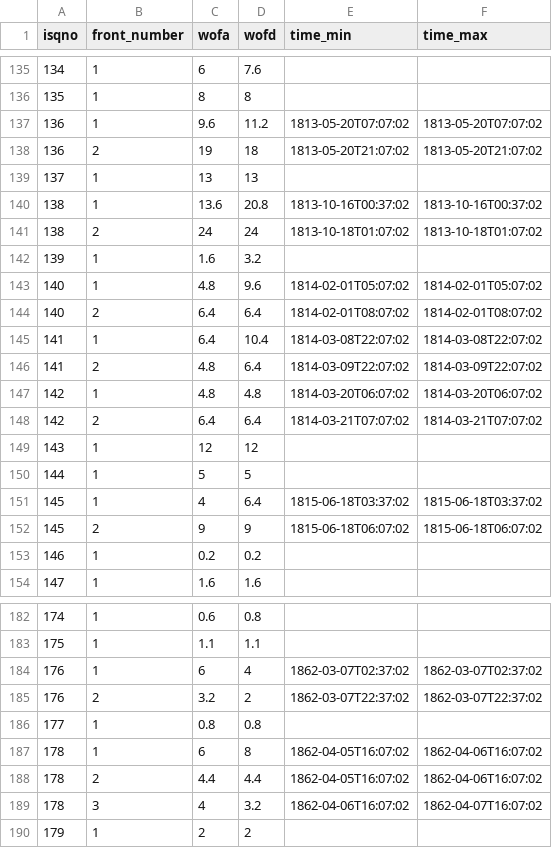
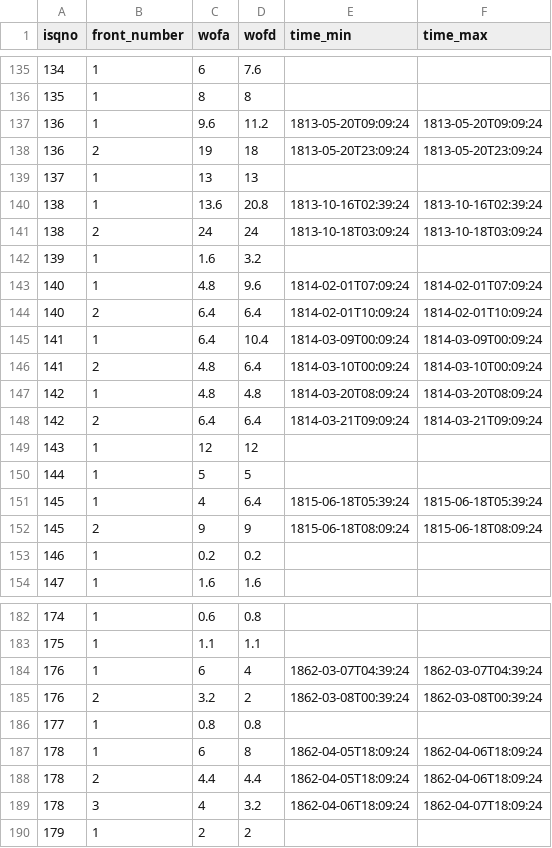
Before and after one commit to jrnold/CDB90, a CSV file: data/front_widths.csv, drawn as a sheet; only a part is shown, gaps mark what is left out; the diff covers the shown part only.

```diff
--- a/data/front_widths.csv
+++ b/data/front_widths.csv
@@ -136,18 +136,18 @@
 135,1,8,8,,
-136,1,9.6,11.2,"1813-05-20T07:07:02","1813-05-20T07:07:02"
-136,2,19,18,"1813-05-20T21:07:02","1813-05-20T21:07:02"
+136,1,9.6,11.2,"1813-05-20T09:09:24","1813-05-20T09:09:24"
+136,2,19,18,"1813-05-20T23:09:24","1813-05-20T23:09:24"
 137,1,13,13,,
-138,1,13.6,20.8,"1813-10-16T00:37:02","1813-10-16T00:37:02"
-138,2,24,24,"1813-10-18T01:07:02","1813-10-18T01:07:02"
+138,1,13.6,20.8,"1813-10-16T02:39:24","1813-10-16T02:39:24"
+138,2,24,24,"1813-10-18T03:09:24","1813-10-18T03:09:24"
 139,1,1.6,3.2,,
-140,1,4.8,9.6,"1814-02-01T05:07:02","1814-02-01T05:07:02"
-140,2,6.4,6.4,"1814-02-01T08:07:02","1814-02-01T08:07:02"
-141,1,6.4,10.4,"1814-03-08T22:07:02","1814-03-08T22:07:02"
-141,2,4.8,6.4,"1814-03-09T22:07:02","1814-03-09T22:07:02"
-142,1,4.8,4.8,"1814-03-20T06:07:02","1814-03-20T06:07:02"
-142,2,6.4,6.4,"1814-03-21T07:07:02","1814-03-21T07:07:02"
+140,1,4.8,9.6,"1814-02-01T07:09:24","1814-02-01T07:09:24"
+140,2,6.4,6.4,"1814-02-01T10:09:24","1814-02-01T10:09:24"
+141,1,6.4,10.4,"1814-03-09T00:09:24","1814-03-09T00:09:24"
+141,2,4.8,6.4,"1814-03-10T00:09:24","1814-03-10T00:09:24"
+142,1,4.8,4.8,"1814-03-20T08:09:24","1814-03-20T08:09:24"
+142,2,6.4,6.4,"1814-03-21T09:09:24","1814-03-21T09:09:24"
 143,1,12,12,,
 144,1,5,5,,
-145,1,4,6.4,"1815-06-18T03:37:02","1815-06-18T03:37:02"
-145,2,9,9,"1815-06-18T06:07:02","1815-06-18T06:07:02"
+145,1,4,6.4,"1815-06-18T05:39:24","1815-06-18T05:39:24"
+145,2,9,9,"1815-06-18T08:09:24","1815-06-18T08:09:24"
 146,1,0.2,0.2,,
@@ -183,8 +183,8 @@
 175,1,1.1,1.1,,
-176,1,6,4,"1862-03-07T02:37:02","1862-03-07T02:37:02"
-176,2,3.2,2,"1862-03-07T22:37:02","1862-03-07T22:37:02"
+176,1,6,4,"1862-03-07T04:39:24","1862-03-07T04:39:24"
+176,2,3.2,2,"1862-03-08T00:39:24","1862-03-08T00:39:24"
 177,1,0.8,0.8,,
-178,1,6,8,"1862-04-05T16:07:02","1862-04-06T16:07:02"
-178,2,4.4,4.4,"1862-04-05T16:07:02","1862-04-06T16:07:02"
-178,3,4,3.2,"1862-04-06T16:07:02","1862-04-07T16:07:02"
+178,1,6,8,"1862-04-05T18:09:24","1862-04-06T18:09:24"
+178,2,4.4,4.4,"1862-04-05T18:09:24","1862-04-06T18:09:24"
+178,3,4,3.2,"1862-04-06T18:09:24","1862-04-07T18:09:24"
 179,1,2,2,,
```
Also changed, not shown: 114 edited cells elsewhere in this file, data/active_periods.csv, data/battle_durations.csv, 6 other files.
